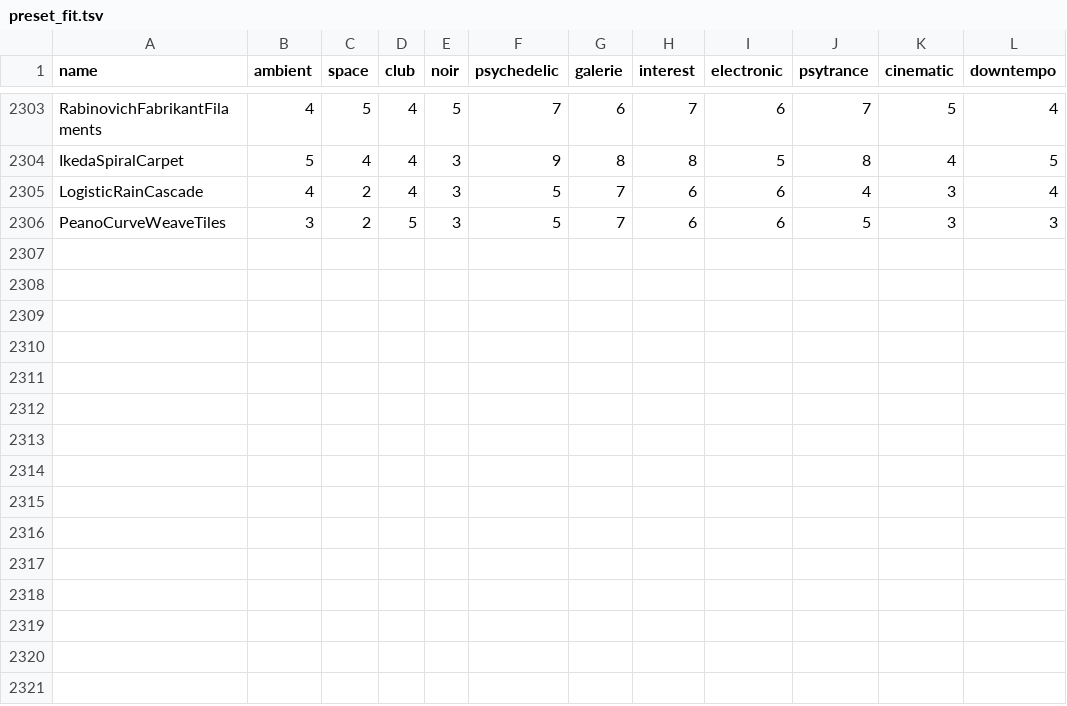
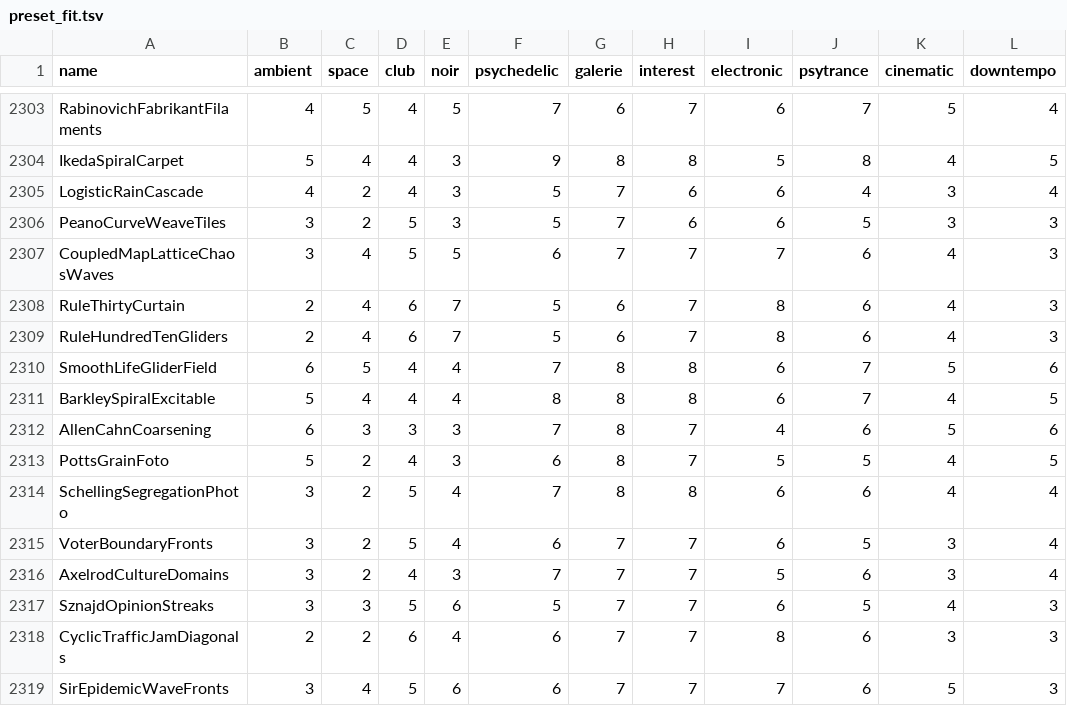
Before and after one commit to reneweller-coding/KaleidoscopeEnhanced, a TSV file: Tools/preset_fit.tsv, drawn as a sheet; only a part is shown, gaps mark what is left out.

```diff
--- a/Tools/preset_fit.tsv
+++ b/Tools/preset_fit.tsv
@@ -2306 +2306,14 @@ LogisticRainCascade	4	2	4	3	5	7	6	6	4	3	4
 PeanoCurveWeaveTiles	3	2	5	3	5	7	6	6	5	3	3
+CoupledMapLatticeChaosWaves	3	4	5	5	6	7	7	7	6	4	3
+RuleThirtyCurtain	2	4	6	7	5	6	7	8	6	4	3
+RuleHundredTenGliders	2	4	6	7	5	6	7	8	6	4	3
+SmoothLifeGliderField	6	5	4	4	7	8	8	6	7	5	6
+BarkleySpiralExcitable	5	4	4	4	8	8	8	6	7	4	5
+AllenCahnCoarsening	6	3	3	3	7	8	7	4	6	5	6
+PottsGrainFoto	5	2	4	3	6	8	7	5	5	4	5
+SchellingSegregationPhoto	3	2	5	4	7	8	8	6	6	4	4
+VoterBoundaryFronts	3	2	5	4	6	7	7	6	5	3	4
+AxelrodCultureDomains	3	2	4	3	7	7	7	5	6	3	4
+SznajdOpinionStreaks	3	3	5	6	5	7	7	6	5	4	3
+CyclicTrafficJamDiagonals	2	2	6	4	6	7	7	8	6	3	3
+SirEpidemicWaveFronts	3	4	5	6	6	7	7	7	6	5	3
```
Also changed, not shown: 37 other files.
